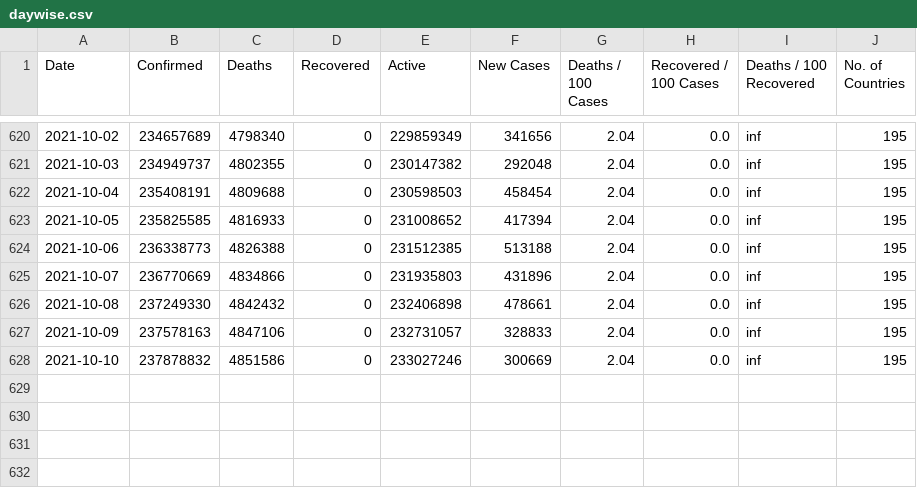
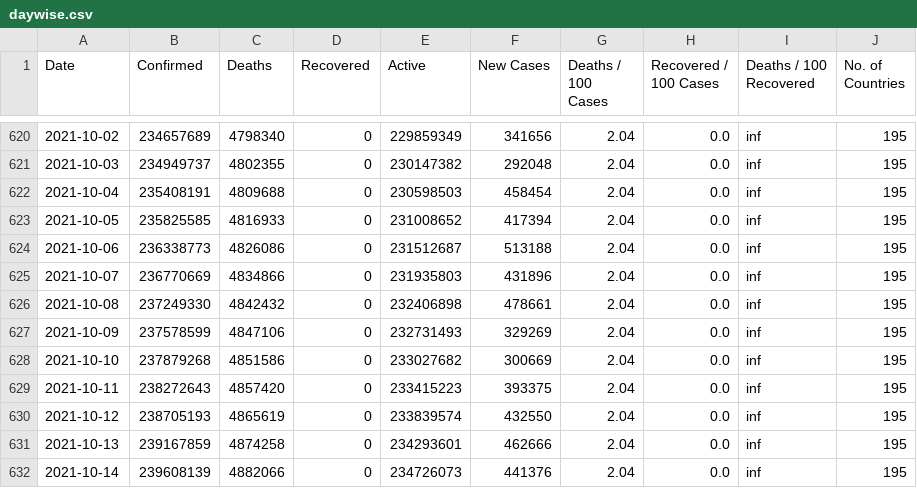
Before and after one commit to dhruvmkushalkar/COVID19-Data-visualization-project, a CSV file: preprocessed/daywise.csv, drawn as a sheet; only a part is shown, gaps mark what is left out.

Commit message:
updated the csv files needed for the dataset

```diff
--- a/preprocessed/daywise.csv
+++ b/preprocessed/daywise.csv
@@ -623,6 +623,10 @@ Date,Confirmed,Deaths,Recovered,Active,New Cases,Deaths / 100 Cases,Recovered /
 2021-10-05,235825585,4816933,0,231008652,417394,2.04,0.0,inf,195
-2021-10-06,236338773,4826388,0,231512385,513188,2.04,0.0,inf,195
+2021-10-06,236338773,4826086,0,231512687,513188,2.04,0.0,inf,195
 2021-10-07,236770669,4834866,0,231935803,431896,2.04,0.0,inf,195
 2021-10-08,237249330,4842432,0,232406898,478661,2.04,0.0,inf,195
-2021-10-09,237578163,4847106,0,232731057,328833,2.04,0.0,inf,195
-2021-10-10,237878832,4851586,0,233027246,300669,2.04,0.0,inf,195
+2021-10-09,237578599,4847106,0,232731493,329269,2.04,0.0,inf,195
+2021-10-10,237879268,4851586,0,233027682,300669,2.04,0.0,inf,195
+2021-10-11,238272643,4857420,0,233415223,393375,2.04,0.0,inf,195
+2021-10-12,238705193,4865619,0,233839574,432550,2.04,0.0,inf,195
+2021-10-13,239167859,4874258,0,234293601,462666,2.04,0.0,inf,195
+2021-10-14,239608139,4882066,0,234726073,441376,2.04,0.0,inf,195
```
Also changed, not shown: preprocessed/countrywise.csv.
